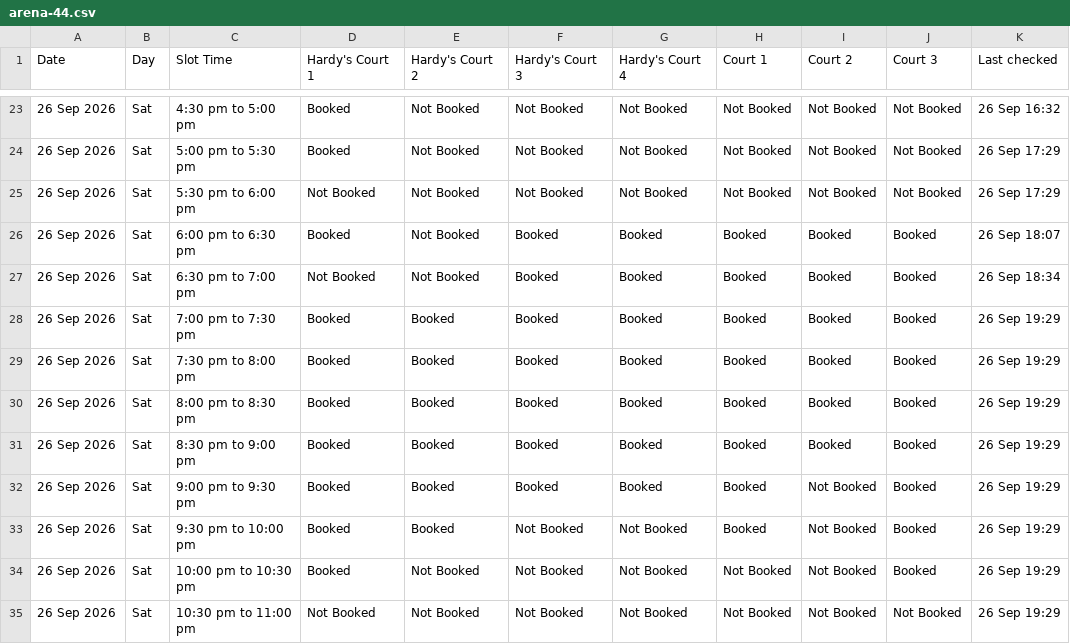
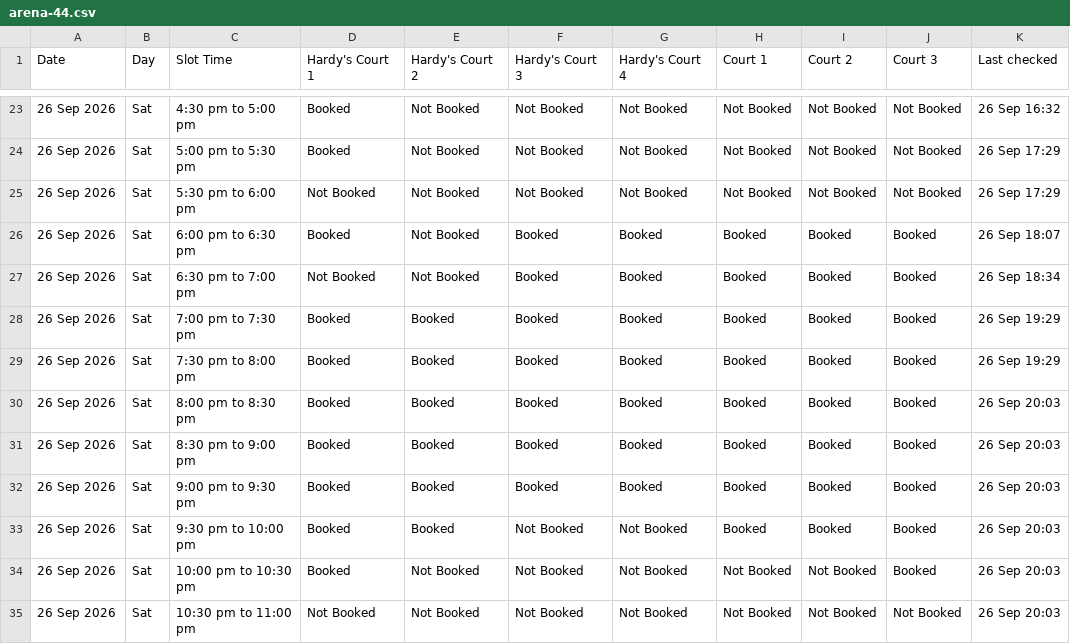
Before and after one commit to vij006/hudle-watch, a CSV file: output/venues/arena-44.csv, drawn as a sheet; only a part is shown, gaps mark what is left out.

```diff
--- a/output/venues/arena-44.csv
+++ b/output/venues/arena-44.csv
@@ -29,7 +29,7 @@ Date,Day,Slot Time,Hardy's Court 1,Hardy's Court 2,Hardy's Court 3,Hardy's Court
 26 Sep 2026,Sat,7:30 pm to 8:00 pm,Booked,Booked,Booked,Booked,Booked,Booked,Booked,26 Sep 19:29
-26 Sep 2026,Sat,8:00 pm to 8:30 pm,Booked,Booked,Booked,Booked,Booked,Booked,Booked,26 Sep 19:29
-26 Sep 2026,Sat,8:30 pm to 9:00 pm,Booked,Booked,Booked,Booked,Booked,Booked,Booked,26 Sep 19:29
-26 Sep 2026,Sat,9:00 pm to 9:30 pm,Booked,Booked,Booked,Booked,Booked,Not Booked,Booked,26 Sep 19:29
-26 Sep 2026,Sat,9:30 pm to 10:00 pm,Booked,Booked,Not Booked,Not Booked,Booked,Not Booked,Booked,26 Sep 19:29
-26 Sep 2026,Sat,10:00 pm to 10:30 pm,Booked,Not Booked,Not Booked,Not Booked,Not Booked,Not Booked,Booked,26 Sep 19:29
-26 Sep 2026,Sat,10:30 pm to 11:00 pm,Not Booked,Not Booked,Not Booked,Not Booked,Not Booked,Not Booked,Not Booked,26 Sep 19:29
+26 Sep 2026,Sat,8:00 pm to 8:30 pm,Booked,Booked,Booked,Booked,Booked,Booked,Booked,26 Sep 20:03
+26 Sep 2026,Sat,8:30 pm to 9:00 pm,Booked,Booked,Booked,Booked,Booked,Booked,Booked,26 Sep 20:03
+26 Sep 2026,Sat,9:00 pm to 9:30 pm,Booked,Booked,Booked,Booked,Booked,Booked,Booked,26 Sep 20:03
+26 Sep 2026,Sat,9:30 pm to 10:00 pm,Booked,Booked,Not Booked,Not Booked,Booked,Booked,Booked,26 Sep 20:03
+26 Sep 2026,Sat,10:00 pm to 10:30 pm,Booked,Not Booked,Not Booked,Not Booked,Not Booked,Not Booked,Booked,26 Sep 20:03
+26 Sep 2026,Sat,10:30 pm to 11:00 pm,Not Booked,Not Booked,Not Booked,Not Booked,Not Booked,Not Booked,Not Booked,26 Sep 20:03
```
Also changed, not shown: output/byday/day0.csv, output/grid.csv, 26 other files.
